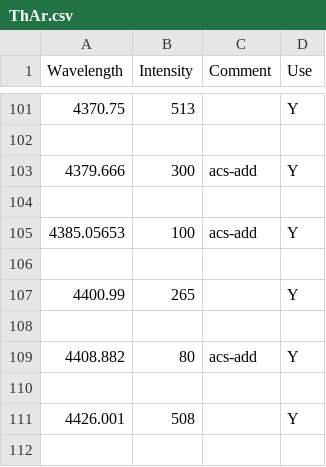
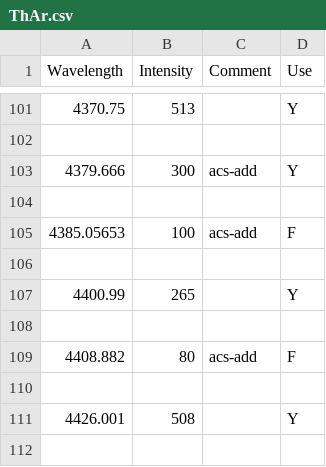
Before and after one commit to akremin/OSMOSreduce, a CSV file: lamp_linelists/salt/ThAr.csv, drawn as a sheet; only a part is shown, gaps mark what is left out; the diff covers the shown part only.

```diff
--- a/lamp_linelists/salt/ThAr.csv
+++ b/lamp_linelists/salt/ThAr.csv
@@ -104,3 +104,3 @@ Wavelength,Intensity,Comment,Use
 
-4385.05653,100,acs-add,Y
+4385.05653,100,acs-add,F
 
@@ -108,3 +108,3 @@ Wavelength,Intensity,Comment,Use
 
-4408.882,80,acs-add,Y
+4408.882,80,acs-add,F
 
```
Also changed, not shown: 7 edited cells elsewhere in this file, 6 other files.
